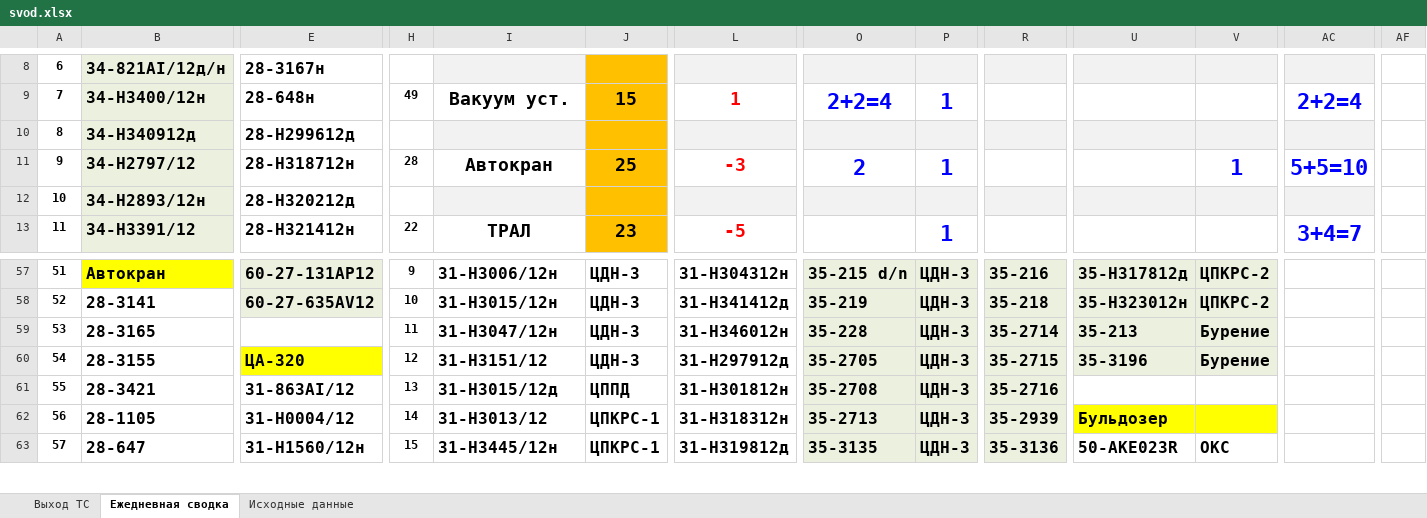
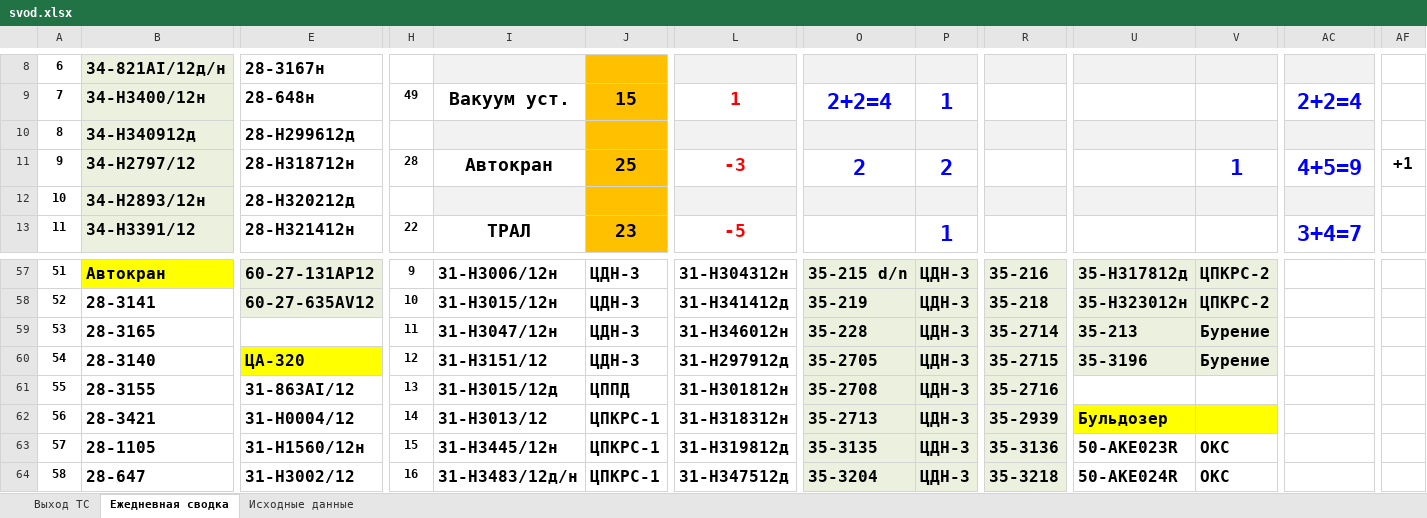
Before and after one commit to aura2889/summary, an Excel workbook: archive/2026-11-03/svod.xlsx, sheet Ежедневная сводка, drawn as a sheet; only a part is shown, gaps mark what is left out; values as stored, in another font and other column widths than the file's, no borders; addresses are those after the commit; rows hold the shown columns only; the diff covers the shown part only; the diff names each change by its address in the sheet, - before the commit and + after, or states it on an @@ line.

```diff
--- a/archive/2026-11-03/svod.xlsx (sheet Ежедневная сводка)
+++ b/archive/2026-11-03/svod.xlsx (sheet Ежедневная сводка)
-P11: 1
+P11: 2
-AC11: 5+5=10
+AC11: 4+5=9
-AF11: (empty)
+AF11: +1
-B60: 28-3155
+B60: 28-3140
+row 61: 55 | 28-3155 | 31-863AI/12 | 13 | 31-Н3015/12д | ЦППД | 31-Н301812н | 35-2708 | ЦДН-3 | 35-2716
@@ column A renumbered between rows 62 and 68 @@
-E62: 31-863AI/12
+E62: 31-Н0004/12
-H62: 13
+H62: 14
-I62: 31-Н3015/12д
+I62: 31-H3013/12
-J62: ЦППД
+J62: ЦПКРС-1
-L62: 31-Н301812н
+L62: 31-Н318312н
-O62: 35-2708
+O62: 35-2713
-R62: 35-2716
+R62: 35-2939
-U62: (empty)
+U62: Бульдозер
-U62:V62 fill: none
+U62:V62 fill: #FFFF00
-E63: 31-Н0004/12
+E63: 31-Н1560/12н
-H63: 14
+H63: 15
-I63: 31-H3013/12
+I63: 31-H3445/12н
-L63: 31-Н318312н
+L63: 31-Н319812д
-O63: 35-2713
+O63: 35-3135
-R63: 35-2939
+R63: 35-3136
-U63: Бульдозер
+U63: 50-AKE023R
-U63:V63 fill: #FFFF00
+U63:V63 fill: none
-V63: (empty)
+V63: ОКС
-E64: 31-Н1560/12н
+E64: 31-Н3002/12
-H64: 15
+H64: 16
-I64: 31-H3445/12н
+I64: 31-H3483/12д/н
-L64: 31-Н319812д
+L64: 31-Н347512д
-O64: 35-3135
+O64: 35-3204
-R64: 35-3136
+R64: 35-3218
-U64: 50-AKE023R
+U64: 50-AKE024R
```
Also changed, not shown: 1 removed row, 38 edited cells and cell formats elsewhere in this sheet, sheet Исходные данные, sheet Выход ТС, raw/SVOD.xlsx, 8 other files.
